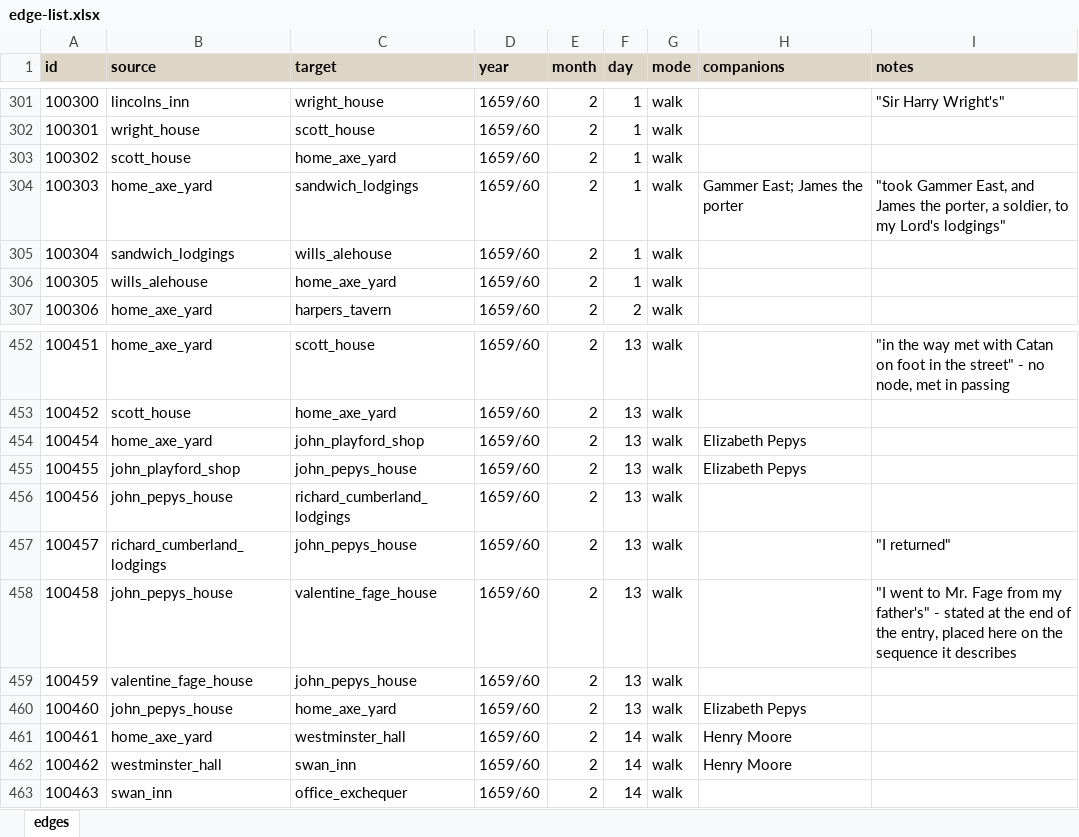
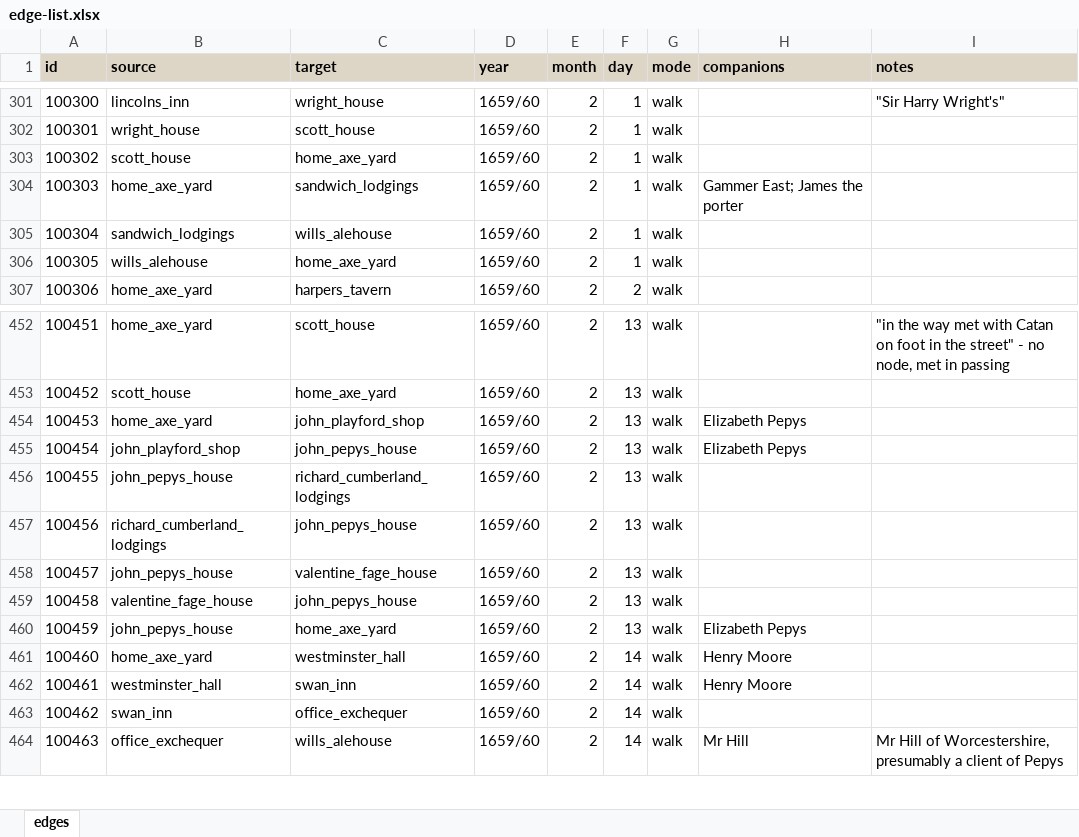
Before and after one commit to chnm/networking-pepys, an Excel workbook: edge-list.xlsx, sheet edges, drawn as a sheet; only a part is shown, gaps mark what is left out; values as stored, in another font and other column widths than the file's, no borders; addresses are those after the commit; the diff covers the shown part only; the diff names each change by its address in the sheet, - before the commit and + after, or states it on an @@ line.

```diff
--- a/edge-list.xlsx (sheet edges)
+++ b/edge-list.xlsx (sheet edges)
-I304 (notes): "took Gammer East, and James the porter, a soldier, to my Lord's lodgings"
+I304 (notes): (empty)
+row 454: 100453 | home_axe_yard | john_playford_shop | 1659/60 | 2 | 13 | walk | Elizabeth Pepys
-B455 (source): home_axe_yard
+B455 (source): john_playford_shop
-C455 (target): john_playford_shop
+C455 (target): john_pepys_house
-B456 (source): john_playford_shop
+B456 (source): john_pepys_house
-C456 (target): john_pepys_house
+C456 (target): richard_cumberland_lodgings
-H456 (companions): Elizabeth Pepys
+H456 (companions): (empty)
-B457 (source): john_pepys_house
+B457 (source): richard_cumberland_lodgings
-C457 (target): richard_cumberland_lodgings
+C457 (target): john_pepys_house
-B458 (source): richard_cumberland_lodgings
+B458 (source): john_pepys_house
-C458 (target): john_pepys_house
+C458 (target): valentine_fage_house
-I458 (notes): "I returned"
+I458 (notes): (empty)
-B459 (source): john_pepys_house
+B459 (source): valentine_fage_house
-C459 (target): valentine_fage_house
+C459 (target): john_pepys_house
-I459 (notes): "I went to Mr. Fage from my father's" - stated at the end of the entry, placed here on the sequence it describes
+I459 (notes): (empty)
-B460 (source): valentine_fage_house
+B460 (source): john_pepys_house
-C460 (target): john_pepys_house
+C460 (target): home_axe_yard
-H460 (companions): (empty)
+H460 (companions): Elizabeth Pepys
-B461 (source): john_pepys_house
+B461 (source): home_axe_yard
-C461 (target): home_axe_yard
+C461 (target): westminster_hall
-F461 (day): 13
+F461 (day): 14
-H461 (companions): Elizabeth Pepys
+H461 (companions): Henry Moore
-B462 (source): home_axe_yard
+B462 (source): westminster_hall
-C462 (target): westminster_hall
+C462 (target): swan_inn
-B463 (source): westminster_hall
+B463 (source): swan_inn
-C463 (target): swan_inn
+C463 (target): office_exchequer
-H463 (companions): Henry Moore
+H463 (companions): (empty)
-B464 (source): swan_inn
+B464 (source): office_exchequer
-C464 (target): office_exchequer
+C464 (target): wills_alehouse
-H464 (companions): (empty)
+H464 (companions): Mr Hill
-I464 (notes): (empty)
+I464 (notes): Mr Hill of Worcestershire, presumably a client of Pepys
```
Also changed, not shown: 2 added rows, 3 removed rows and 495 edited cells elsewhere in this sheet, node-list.xlsx, 5 other files.
